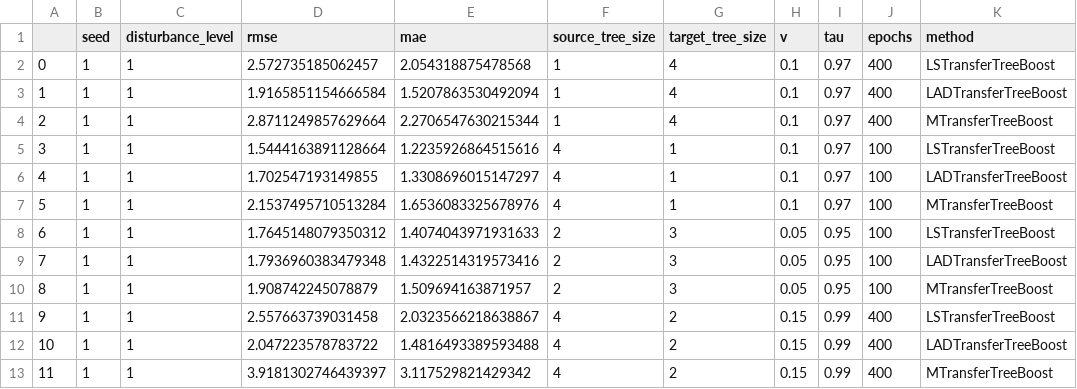
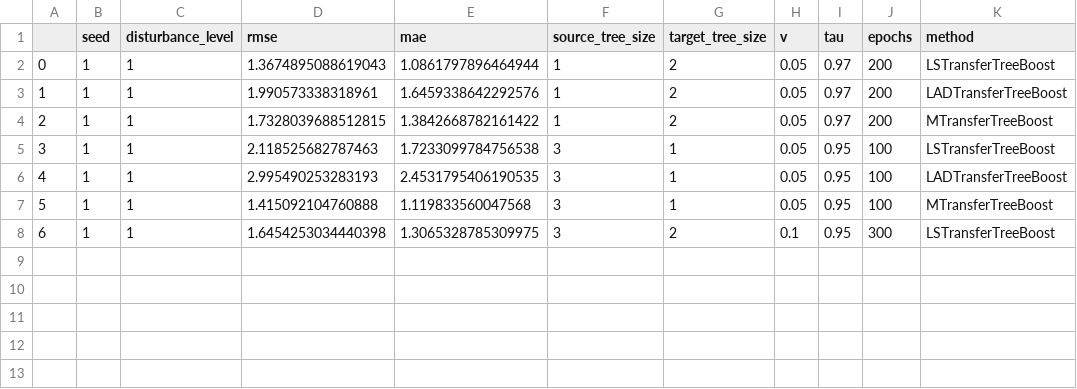
Before and after one commit to DageBjorne/transfertreeboost, a CSV file: experiments/ablation_transfer_normal_normal.csv, drawn as a sheet; removed rows and columns are numbered as before the commit, all else as after; the diff names each change by its address in the sheet, - before the commit and + after, or states it on an @@ line.

Commit message:
changed train size to 600 in simulation

```diff
--- a/experiments/ablation_transfer_normal_normal.csv
+++ b/experiments/ablation_transfer_normal_normal.csv
-D2 (rmse): 2.572735185062457
+D2 (rmse): 1.3674895088619043
-E2 (mae): 2.054318875478568
+E2 (mae): 1.0861797896464944
-G2:G4 (target_tree_size): 4
+G2:G4 (target_tree_size): 2
-H2:H4 (v): 0.1
+H2:H4 (v): 0.05
-J2:J4 (epochs): 400
+J2:J4 (epochs): 200
-D3 (rmse): 1.9165851154666584
+D3 (rmse): 1.990573338318961
-E3 (mae): 1.5207863530492094
+E3 (mae): 1.6459338642292576
-D4 (rmse): 2.8711249857629664
+D4 (rmse): 1.7328039688512815
-E4 (mae): 2.2706547630215344
+E4 (mae): 1.3842668782161422
-row 5: 3 | 1 | 1 | 1.5444163891128664 | 1.2235926864515616 | 4 | 1 | 0.1 | 0.97 | 100 | LSTransferTreeBoost
-row 6: 4 | 1 | 1 | 1.702547193149855 | 1.3308696015147297 | 4 | 1 | 0.1 | 0.97 | 100 | LADTransferTreeBoost
-row 7: 5 | 1 | 1 | 2.1537495710513284 | 1.6536083325678976 | 4 | 1 | 0.1 | 0.97 | 100 | MTransferTreeBoost
@@ column A renumbered between rows 5 and 7 @@
-D5 (rmse): 1.7645148079350312
+D5 (rmse): 2.118525682787463
-E5 (mae): 1.4074043971931633
+E5 (mae): 1.7233099784756538
-F5:F7 (source_tree_size): 2
+F5:F7 (source_tree_size): 3
-G5:G7 (target_tree_size): 3
+G5:G7 (target_tree_size): 1
-D6 (rmse): 1.7936960383479348
+D6 (rmse): 2.995490253283193
-E6 (mae): 1.4322514319573416
+E6 (mae): 2.4531795406190535
-D7 (rmse): 1.908742245078879
+D7 (rmse): 1.415092104760888
-E7 (mae): 1.509694163871957
+E7 (mae): 1.119833560047568
-row 11: 9 | 1 | 1 | 2.557663739031458 | 2.0323566218638867 | 4 | 2 | 0.15 | 0.99 | 400 | LSTransferTreeBoost
-row 12: 10 | 1 | 1 | 2.047223578783722 | 1.4816493389593488 | 4 | 2 | 0.15 | 0.99 | 400 | LADTransferTreeBoost
-row 13: 11 | 1 | 1 | 3.9181302746439397 | 3.117529821429342 | 4 | 2 | 0.15 | 0.99 | 400 | MTransferTreeBoost
+row 8: 6 | 1 | 1 | 1.6454253034440398 | 1.3065328785309975 | 3 | 2 | 0.1 | 0.95 | 300 | LSTransferTreeBoost
```
Also changed, not shown: 1 other file.
